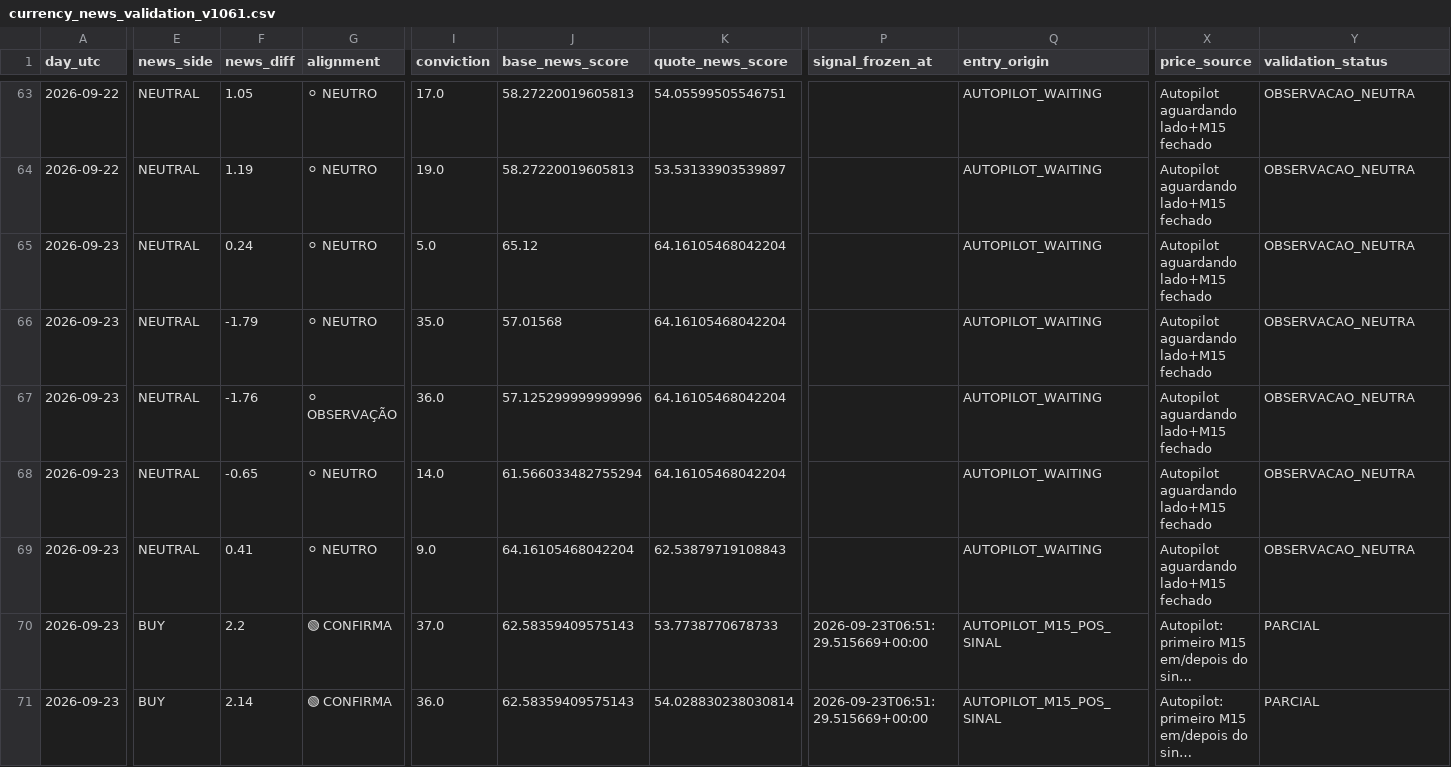
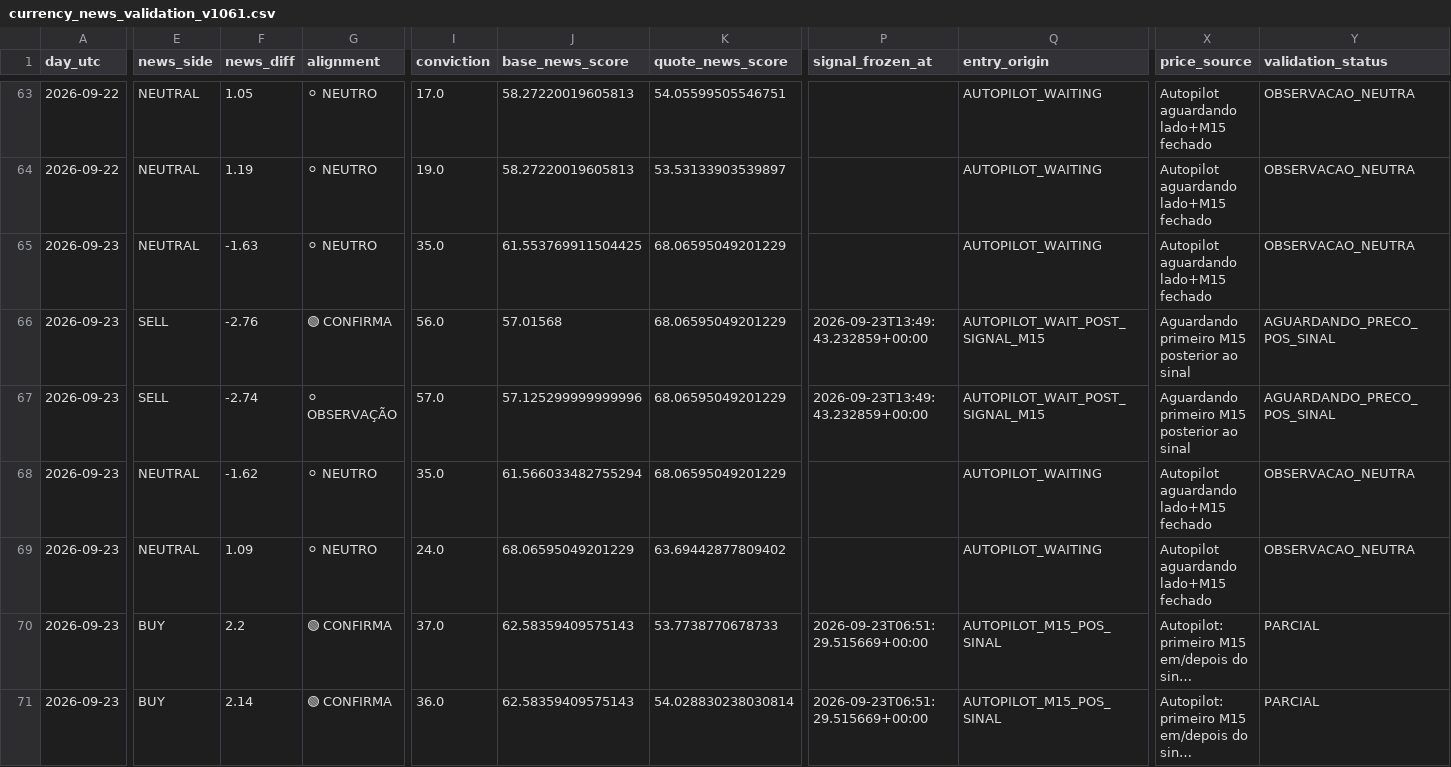
Before and after one commit to aparecidomikael97-ship-it/usd-macro-pro-v4, a CSV file: dados/currency_news_validation_v1061.csv, drawn as a sheet; only a part is shown, gaps mark what is left out; long unchanged cells end in …; the diff covers the shown part only; the diff names each change by its address in the sheet, - before the commit and + after, or states it on an @@ line.

```diff
--- a/dados/currency_news_validation_v1061.csv
+++ b/dados/currency_news_validation_v1061.csv
-F65 (news_diff): 0.24
+F65 (news_diff): -1.63
-I65 (conviction): 5.0
+I65 (conviction): 35.0
-J65 (base_news_score): 65.12
+J65 (base_news_score): 61.553769911504425
-K65:K68 (quote_news_score): 64.16105468042204
+K65:K68 (quote_news_score): 68.06595049201229
-E66:E67 (news_side): NEUTRAL
+E66:E67 (news_side): SELL
-F66 (news_diff): -1.79
+F66 (news_diff): -2.76
-G66 (alignment): ⚪ NEUTRO
+G66 (alignment): 🟢 CONFIRMA
-I66 (conviction): 35.0
+I66 (conviction): 56.0
-P66:P67 (signal_frozen_at): (empty)
+P66:P67 (signal_frozen_at): 2026-09-23T13:49:43.232859+00:00
-Q66:Q67 (entry_origin): AUTOPILOT_WAITING
+Q66:Q67 (entry_origin): AUTOPILOT_WAIT_POST_SIGNAL_M15
-X66:X67 (price_source): Autopilot aguardando lado+M15 fechado
+X66:X67 (price_source): Aguardando primeiro M15 posterior ao sinal
-Y66:Y67 (validation_status): OBSERVACAO_NEUTRA
+Y66:Y67 (validation_status): AGUARDANDO_PRECO_POS_SINAL
-F67 (news_diff): -1.76
+F67 (news_diff): -2.74
-I67 (conviction): 36.0
+I67 (conviction): 57.0
-F68 (news_diff): -0.65
+F68 (news_diff): -1.62
-I68 (conviction): 14.0
+I68 (conviction): 35.0
-F69 (news_diff): 0.41
+F69 (news_diff): 1.09
-I69 (conviction): 9.0
+I69 (conviction): 24.0
-J69 (base_news_score): 64.16105468042204
+J69 (base_news_score): 68.06595049201229
-K69 (quote_news_score): 62.53879719108843
+K69 (quote_news_score): 63.69442877809402
```
Also changed, not shown: 1 edited cell elsewhere in this file.
